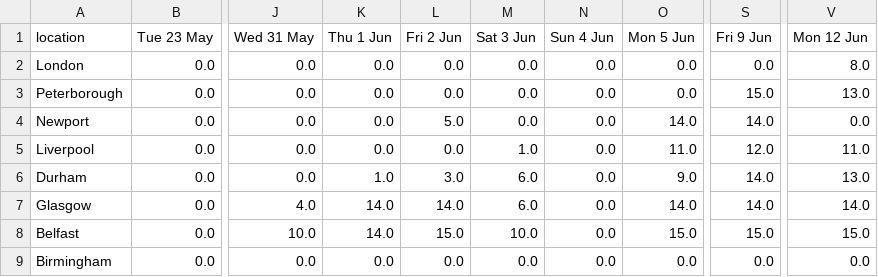
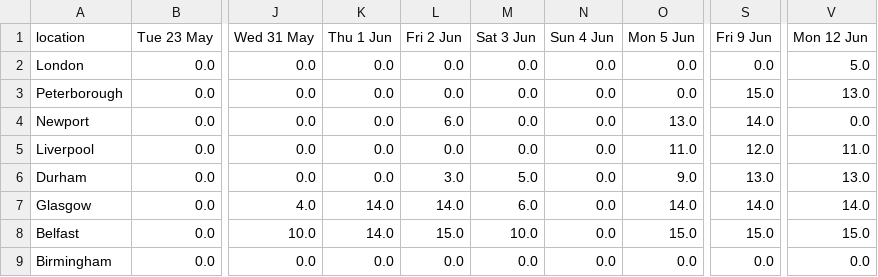
Before and after one commit to mshodge/youshallnotpassport, a CSV file: data/premium_appointments_cal.csv, drawn as a sheet; only a part is shown, gaps mark what is left out; the diff names each change by its address in the sheet, - before the commit and + after, or states it on an @@ line.

Commit message:
updating premium appointment cal data

```diff
--- a/data/premium_appointments_cal.csv
+++ b/data/premium_appointments_cal.csv
-V2 (Mon 12 Jun): 8.0
+V2 (Mon 12 Jun): 5.0
-L4 (Fri 2 Jun): 5.0
+L4 (Fri 2 Jun): 6.0
-O4 (Mon 5 Jun): 14.0
+O4 (Mon 5 Jun): 13.0
-M5 (Sat 3 Jun): 1.0
+M5 (Sat 3 Jun): 0.0
-K6 (Thu 1 Jun): 1.0
+K6 (Thu 1 Jun): 0.0
-M6 (Sat 3 Jun): 6.0
+M6 (Sat 3 Jun): 5.0
-S6 (Fri 9 Jun): 14.0
+S6 (Fri 9 Jun): 13.0
```
